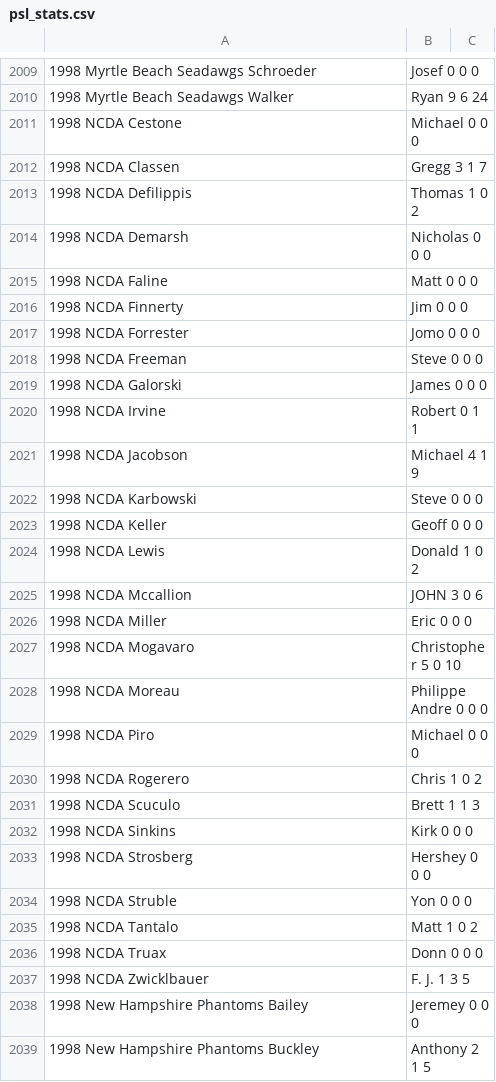
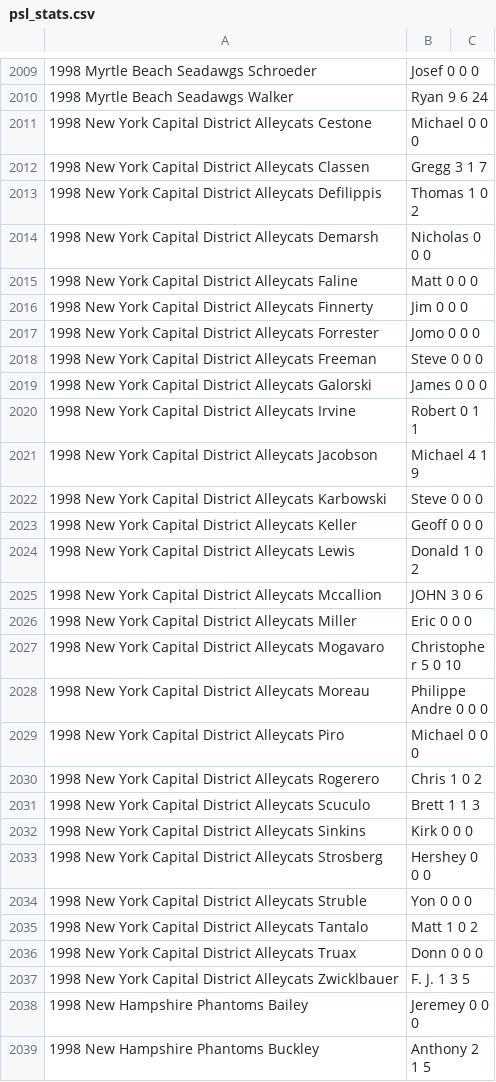
Before and after one commit to SoccerStatsUS/soccerdata, a CSV file: data/stats/psl_stats.csv, drawn as a sheet; only a part is shown, gaps mark what is left out; the diff covers the shown part only; the diff names each change by its address in the sheet, - before the commit and + after, or states it on an @@ line.

Commit message:
Add new stats data.

```diff
--- a/data/stats/psl_stats.csv
+++ b/data/stats/psl_stats.csv
-A2011: 1998 NCDA Cestone
+A2011: 1998 New York Capital District Alleycats Cestone
-A2012: 1998 NCDA Classen
+A2012: 1998 New York Capital District Alleycats Classen
-A2013: 1998 NCDA Defilippis
+A2013: 1998 New York Capital District Alleycats Defilippis
-A2014: 1998 NCDA Demarsh
+A2014: 1998 New York Capital District Alleycats Demarsh
-A2015: 1998 NCDA Faline
+A2015: 1998 New York Capital District Alleycats Faline
-A2016: 1998 NCDA Finnerty
+A2016: 1998 New York Capital District Alleycats Finnerty
-A2017: 1998 NCDA Forrester
+A2017: 1998 New York Capital District Alleycats Forrester
-A2018: 1998 NCDA Freeman
+A2018: 1998 New York Capital District Alleycats Freeman
-A2019: 1998 NCDA Galorski
+A2019: 1998 New York Capital District Alleycats Galorski
-A2020: 1998 NCDA Irvine
+A2020: 1998 New York Capital District Alleycats Irvine
-A2021: 1998 NCDA Jacobson
+A2021: 1998 New York Capital District Alleycats Jacobson
-A2022: 1998 NCDA Karbowski
+A2022: 1998 New York Capital District Alleycats Karbowski
-A2023: 1998 NCDA Keller
+A2023: 1998 New York Capital District Alleycats Keller
-A2024: 1998 NCDA Lewis
+A2024: 1998 New York Capital District Alleycats Lewis
-A2025: 1998 NCDA Mccallion
+A2025: 1998 New York Capital District Alleycats Mccallion
-A2026: 1998 NCDA Miller
+A2026: 1998 New York Capital District Alleycats Miller
-A2027: 1998 NCDA Mogavaro
+A2027: 1998 New York Capital District Alleycats Mogavaro
-A2028: 1998 NCDA Moreau
+A2028: 1998 New York Capital District Alleycats Moreau
-A2029: 1998 NCDA Piro
+A2029: 1998 New York Capital District Alleycats Piro
-A2030: 1998 NCDA Rogerero
+A2030: 1998 New York Capital District Alleycats Rogerero
-A2031: 1998 NCDA Scuculo
+A2031: 1998 New York Capital District Alleycats Scuculo
-A2032: 1998 NCDA Sinkins
+A2032: 1998 New York Capital District Alleycats Sinkins
-A2033: 1998 NCDA Strosberg
+A2033: 1998 New York Capital District Alleycats Strosberg
-A2034: 1998 NCDA Struble
+A2034: 1998 New York Capital District Alleycats Struble
-A2035: 1998 NCDA Tantalo
+A2035: 1998 New York Capital District Alleycats Tantalo
-A2036: 1998 NCDA Truax
+A2036: 1998 New York Capital District Alleycats Truax
-A2037: 1998 NCDA Zwicklbauer
+A2037: 1998 New York Capital District Alleycats Zwicklbauer
```
Also changed, not shown: 21 edited cells elsewhere in this file, 5 other files.
